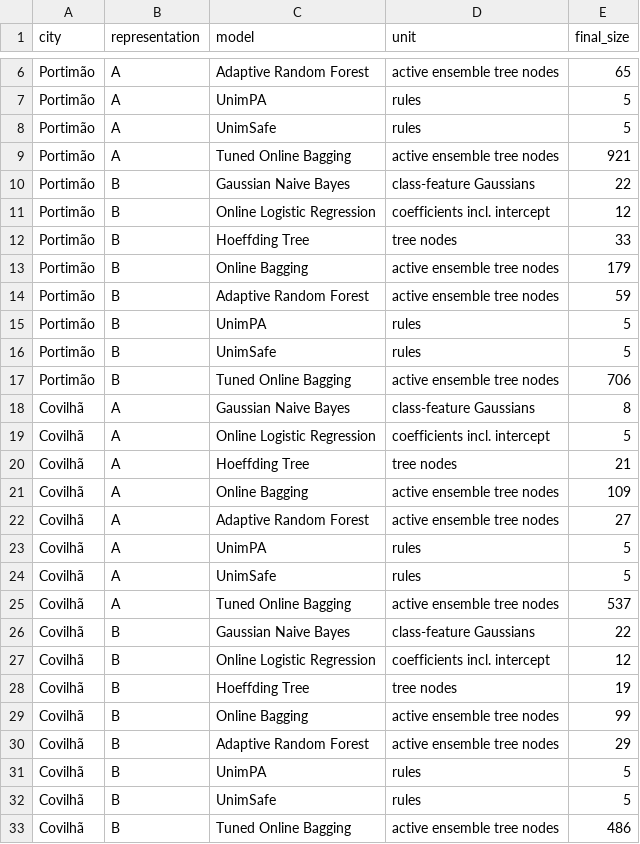
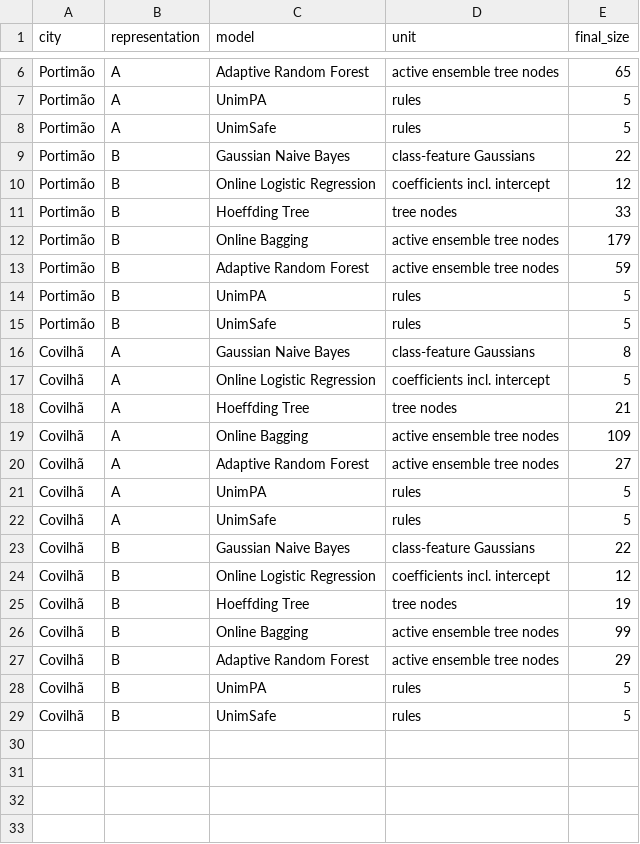
Before and after one commit to VikaMokhovikova/data_stream_mining_final, a CSV file: results/tables/model_complexity.csv, drawn as a sheet; only a part is shown, gaps mark what is left out; the diff names each change by its address in the sheet, - before the commit and + after, or states it on an @@ line.

```diff
--- a/results/tables/model_complexity.csv
+++ b/results/tables/model_complexity.csv
-row 9: Portimão | A | Tuned Online Bagging | active ensemble tree nodes | 921
-row 17: Portimão | B | Tuned Online Bagging | active ensemble tree nodes | 706
-row 25: Covilhã | A | Tuned Online Bagging | active ensemble tree nodes | 537
-row 33: Covilhã | B | Tuned Online Bagging | active ensemble tree nodes | 486
```
Also changed, not shown: results/configurations.csv, results/confusion_matrices.csv, 10 other files.
